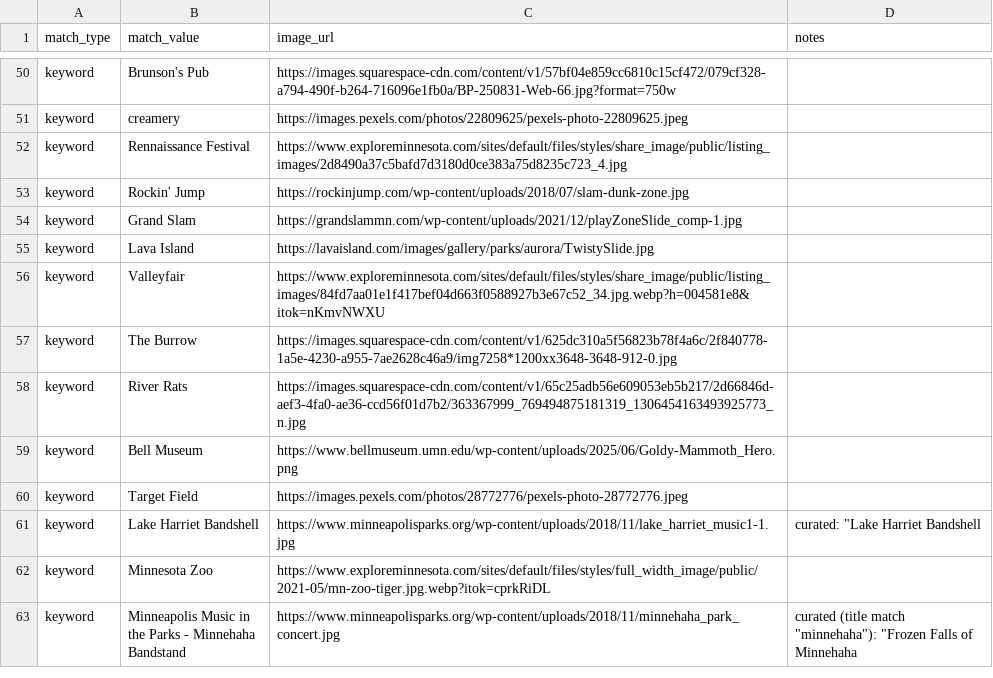
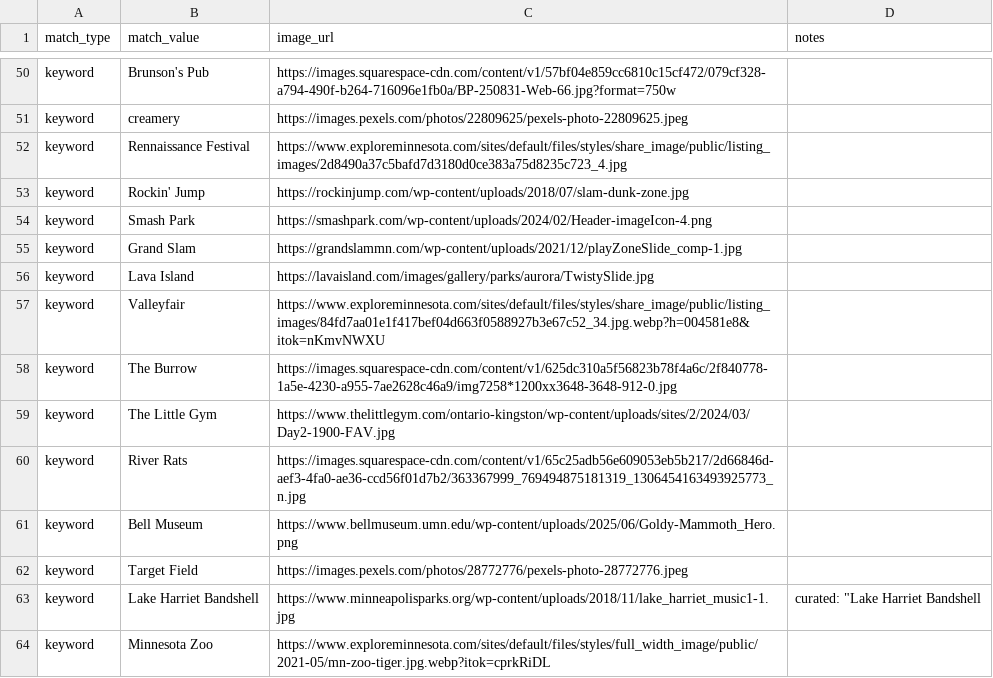
Before and after one commit to avlhohn/msp-family-feed, a CSV file: curated_images.csv, drawn as a sheet; only a part is shown, gaps mark what is left out; the shorter side is filled out with more unchanged rows; the diff names each change by its address in the sheet, - before the commit and + after, or states it on an @@ line.

Commit message:
Update curated_images.csv

```diff
--- a/curated_images.csv
+++ b/curated_images.csv
+row 54: keyword | Smash Park | https://smashpark.com/wp-content/uploads/2024/02/Header-imageIcon-4.png
+row 59: keyword | The Little Gym | https://www.thelittlegym.com/ontario-kingston/wp-content/uploads/sites/2/2024/03/Day2-1900-FAV.jpg
```
